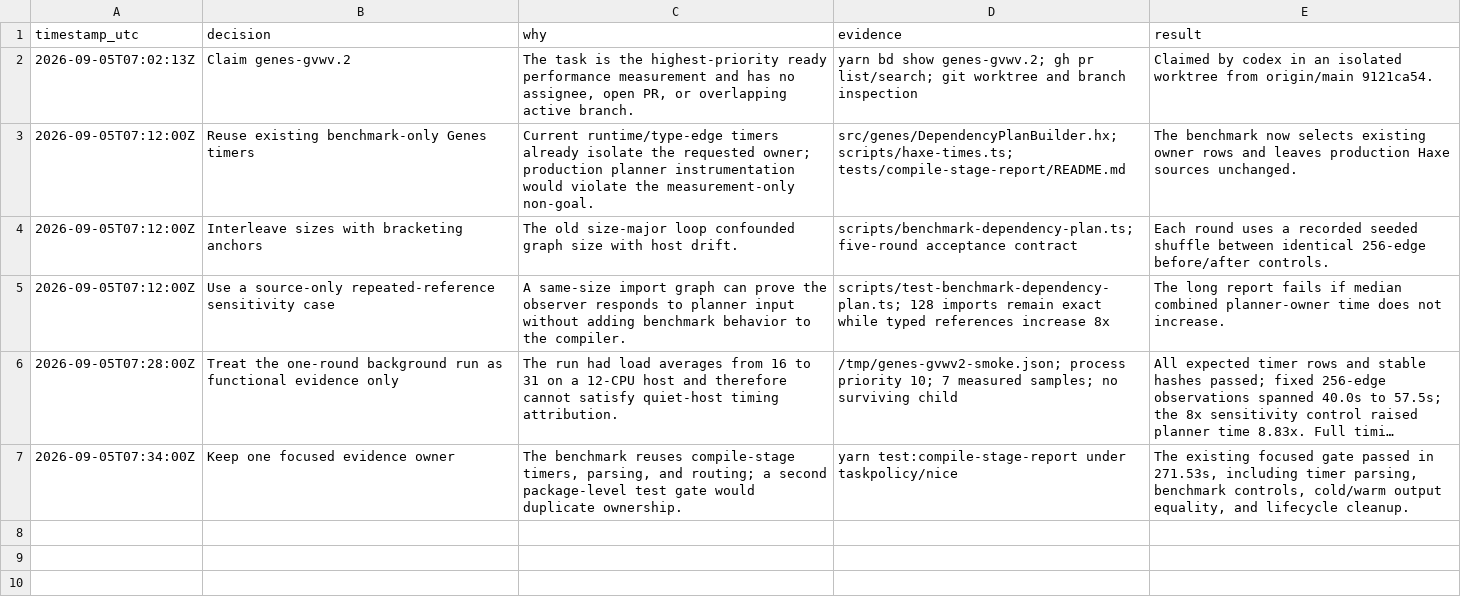
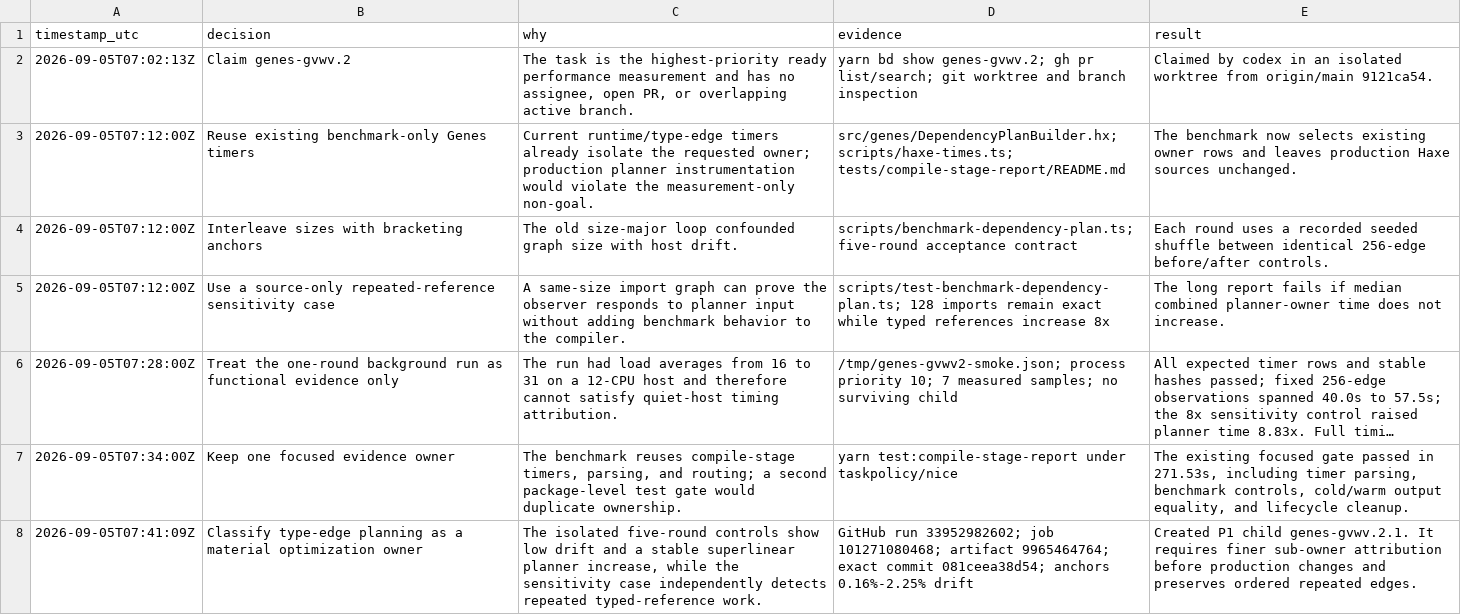
Before and after one commit to fullofcaffeine/genes-ts, a TSV file: .audit/genes-gvwv.2.tsv, drawn as a sheet; long unchanged cells end in ….

Commit message:
docs(perf): record planner attribution baseline
An isolated five-round run now separates dependency graph size from host drift and records every measured sample. The 256-edge anchors stayed within 2.25%, while 4x more edges raised type-edge planning by more than 12x and made dependency planning 26% of the 512-edge build.\n\nThe report also shows that TypeScript emission remains the larger owner, so the new optimization task is intentionally limited to the measured type-edge cost. The temporary branch-only measurement job is removed in this commit.\n\nVerified with agent routing, CI ownership, main-protection policy, agent-guide checks, exact output hashes, and hosted run 33952982602.

```diff
--- a/.audit/genes-gvwv.2.tsv
+++ b/.audit/genes-gvwv.2.tsv
@@ -7 +7,2 @@ timestamp_utc	decision	why	evidence	result
 2026-09-05T07:34:00Z	Keep one focused evidence owner	The benchmark reuses compile-stage timers, parsing, and routing; a second package-level test gate would duplicate ownership.	yarn test:compile-stage-report under taskpolicy/nice	The existing focused gate passed in 271.53s, including timer parsing, benchmark controls, cold/warm output equality, and lifecycle cleanup.
+2026-09-05T07:41:09Z	Classify type-edge planning as a material optimization owner	The isolated five-round controls show low drift and a stable superlinear planner increase, while the sensitivity case independently detects repeated typed-reference work.	GitHub run 33952982602; job 101271080468; artifact 9965464764; exact commit 081ceea38d54; anchors 0.16%-2.25% drift	Created P1 child genes-gvwv.2.1. It requires finer sub-owner attribution before production changes and preserves ordered repeated edges.
```
Also changed, not shown: 5 other files.
